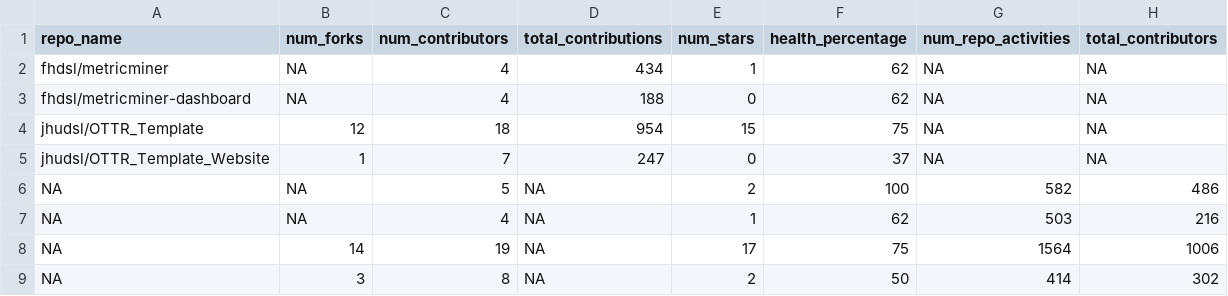
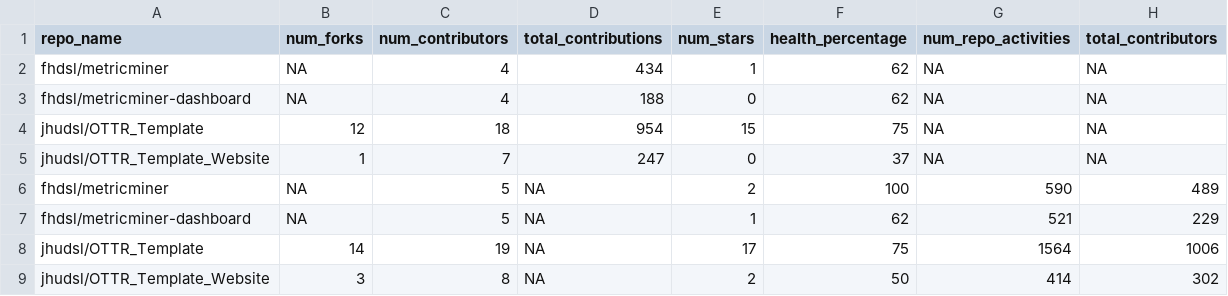
Before and after one commit to fhdsl/metricminer-dashboard, a TSV file: metricminer_data/github/github.tsv, drawn as a sheet.

```diff
--- a/metricminer_data/github/github.tsv
+++ b/metricminer_data/github/github.tsv
@@ -5,5 +5,5 @@ jhudsl/OTTR_Template	12	18	954	15	75	NA	NA
 jhudsl/OTTR_Template_Website	1	7	247	0	37	NA	NA
-NA	NA	5	NA	2	100	582	486
-NA	NA	4	NA	1	62	503	216
-NA	14	19	NA	17	75	1564	1006
-NA	3	8	NA	2	50	414	302
+fhdsl/metricminer	NA	5	NA	2	100	590	489
+fhdsl/metricminer-dashboard	NA	5	NA	1	62	521	229
+jhudsl/OTTR_Template	14	19	NA	17	75	1564	1006
+jhudsl/OTTR_Template_Website	3	8	NA	2	50	414	302
```
Also changed, not shown: metricminer_data/github/github_timecourse.tsv.
